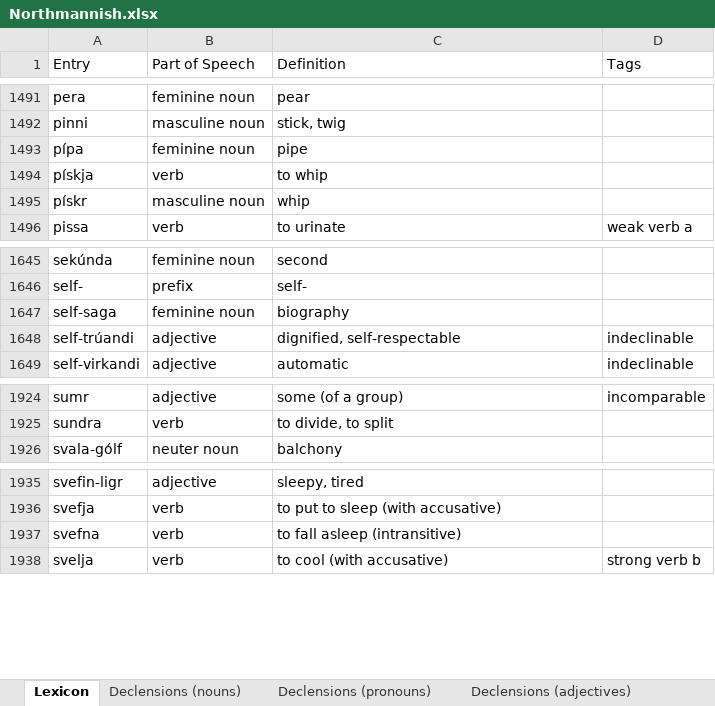
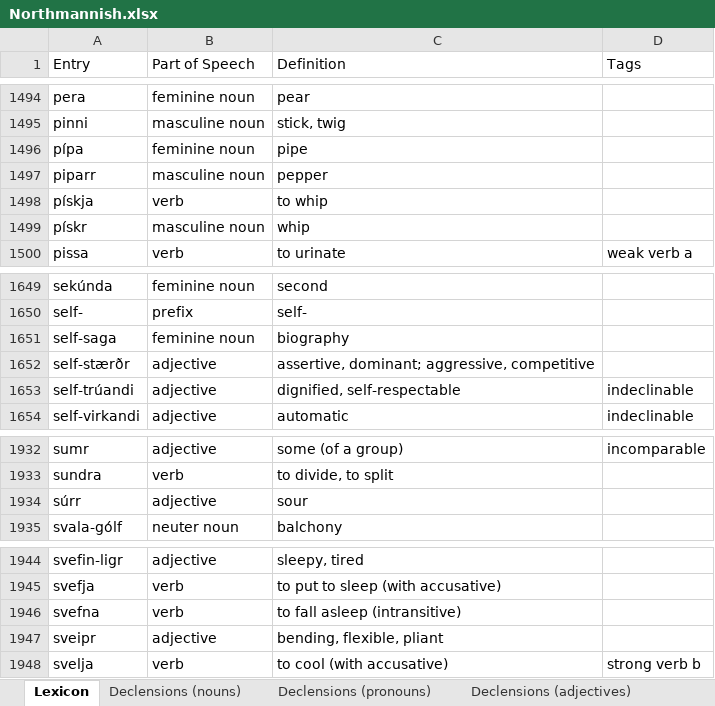
Before and after one commit to Oneo64/Aldraheimr2ndEdition, an Excel workbook: Literature/Languages/Northmannish.xlsx, sheet Lexicon, drawn as a sheet; only a part is shown, gaps mark what is left out; values as stored, in another font and other column widths than the file's, no borders; charts and pictures and table styles not drawn; the diff covers the shown part only; the diff names each change by its address in the sheet, - before the commit and + after, or states it on an @@ line.

```diff
--- a/Literature/Languages/Northmannish.xlsx (sheet Lexicon)
+++ b/Literature/Languages/Northmannish.xlsx (sheet Lexicon)
+row 1497: piparr | masculine noun | pepper
+row 1652: self-stærðr | adjective | assertive, dominant; aggressive, competitive
+row 1934: súrr | adjective | sour
+row 1947: sveipr | adjective | bending, flexible, pliant
```
Also changed, not shown: 6 added rows and 1 edited cell elsewhere in this sheet.
